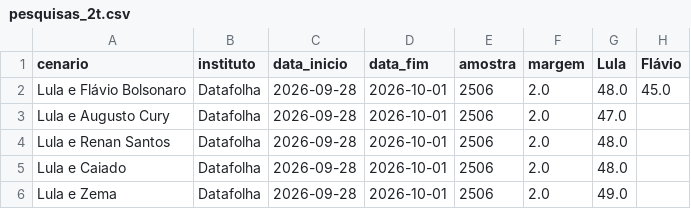
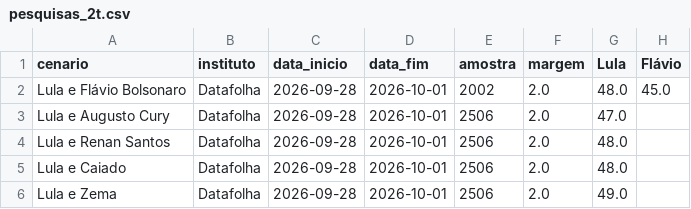
Before and after one commit to Ulyssesbebem/eleicoes2026, a CSV file: pesquisas_2t.csv, drawn as a sheet; only a part is shown; the diff names each change by its address in the sheet, - before the commit and + after, or states it on an @@ line.

```diff
--- a/pesquisas_2t.csv
+++ b/pesquisas_2t.csv
-E2 (amostra): 2506
+E2 (amostra): 2002
```
Also changed, not shown: pesquisas_1t.csv, 1 other file.
